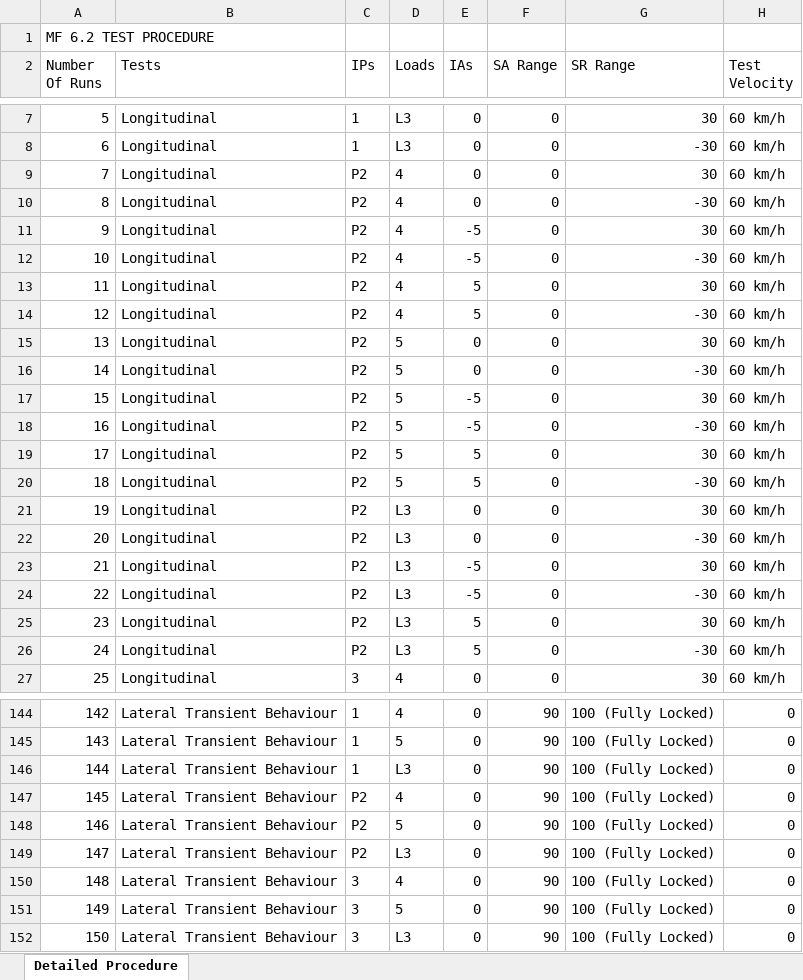
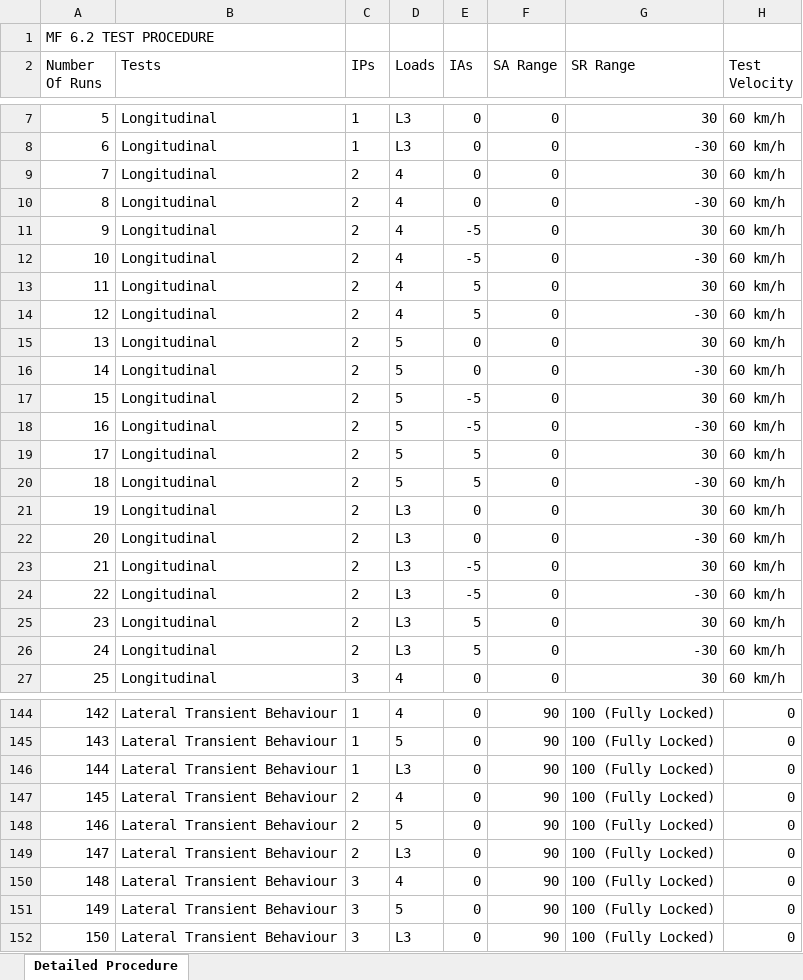
Before and after one commit to ssamiksha009/Apollo-Tyres, an Excel workbook: protocol/output.xlsx, sheet Detailed Procedure, drawn as a sheet; only a part is shown, gaps mark what is left out; values as stored, in another font and other column widths than the file's, no borders; the diff covers the shown part only; the diff names each change by its address in the sheet, - before the commit and + after, or states it on an @@ line.

```diff
--- a/protocol/output.xlsx (sheet Detailed Procedure)
+++ b/protocol/output.xlsx (sheet Detailed Procedure)
-C9:C26 (IPs): P2
+C9:C26 (IPs): 2
-C147:C149 (IPs): P2
+C147:C149 (IPs): 2
```
Also changed, not shown: 86 edited cells elsewhere in this sheet, 2 other files.
